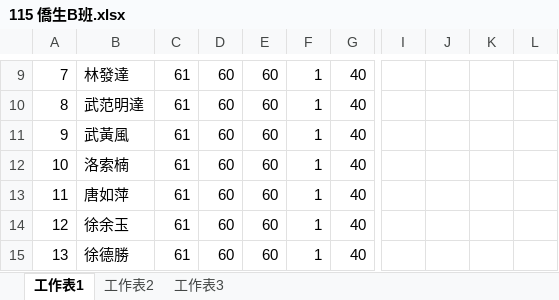
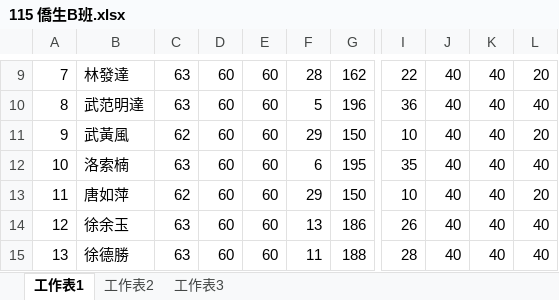
Before and after one commit to Allen0621/B-class, an Excel workbook: 115 僑生B班.xlsx, sheet 工作表1, drawn as a sheet; only a part is shown, gaps mark what is left out; values as stored, in another font and other column widths than the file's, no borders; conditional formats not drawn; the diff covers the shown part only; the diff names each change by its address in the sheet, - before the commit and + after, or states it on an @@ line.

```diff
--- a/115 僑生B班.xlsx (sheet 工作表1)
+++ b/115 僑生B班.xlsx (sheet 工作表1)
-C9:C10: 61
+C9:C10: 63
-F9: 1
+F9: 28
-G9: 40
+G9: 162
-I9: (empty)
+I9: 22
-J9:J15: (empty)
+J9:J15: 40
-K9:K15: (empty)
+K9:K15: 40
-L9: (empty)
+L9: 20
-F10: 1
+F10: 5
-G10: 40
+G10: 196
-I10: (empty)
+I10: 36
-L10: (empty)
+L10: 40
-C11: 61
+C11: 62
-F11: 1
+F11: 29
-G11: 40
+G11: 150
-I11: (empty)
+I11: 10
-L11: (empty)
+L11: 20
-C12: 61
+C12: 63
-F12: 1
+F12: 6
-G12: 40
+G12: 195
-I12: (empty)
+I12: 35
-L12: (empty)
+L12: 40
-C13: 61
+C13: 62
-F13: 1
+F13: 29
-G13: 40
+G13: 150
-I13: (empty)
+I13: 10
-L13: (empty)
+L13: 20
-C14:C15: 61
+C14:C15: 63
-F14: 1
+F14: 13
-G14: 40
+G14: 186
-I14: (empty)
+I14: 26
-L14:L15: (empty)
+L14:L15: 40
-F15: 1
+F15: 11
-G15: 40
+G15: 188
-I15: (empty)
+I15: 28
```
Also changed, not shown: 193 edited cells elsewhere in this sheet, 34 other files.
